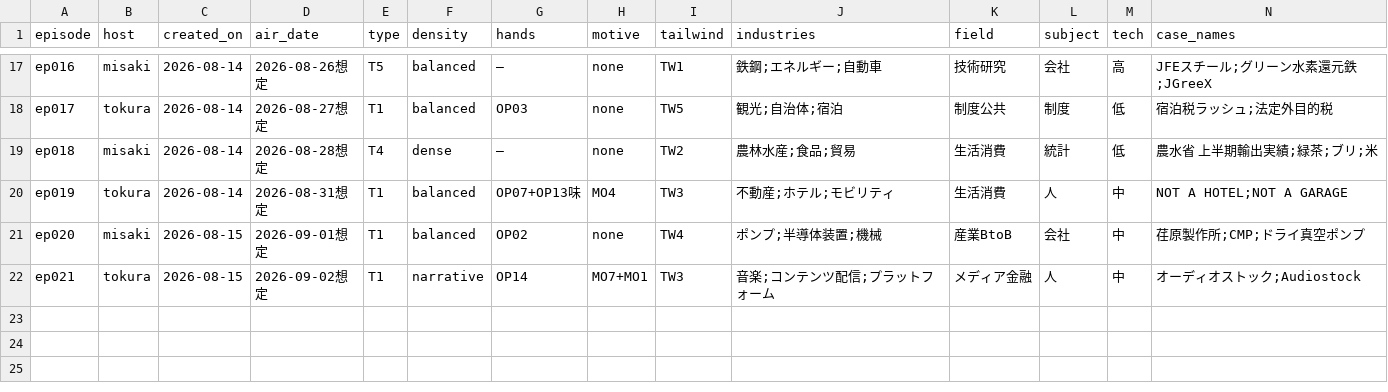
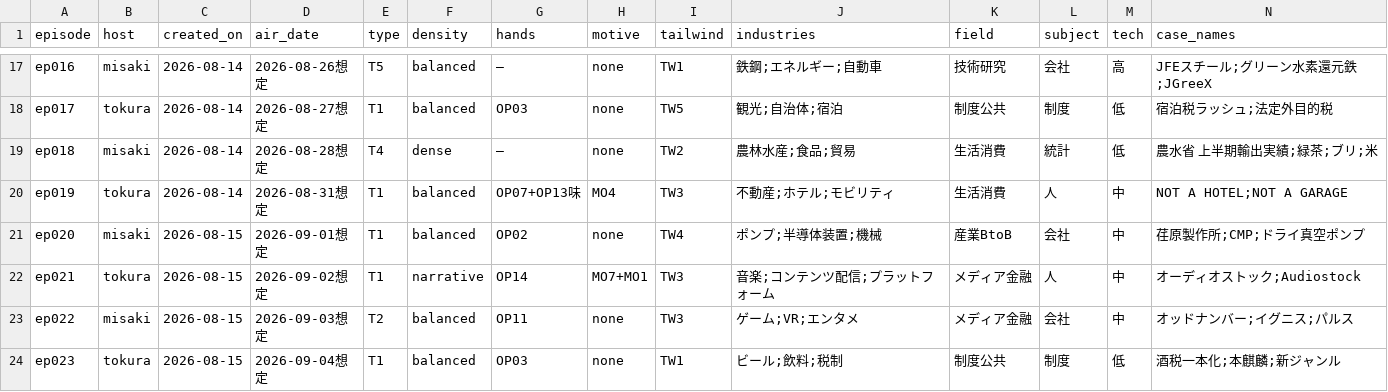
Before and after one commit to AtsushiSaito1980/sonote2026, a CSV file: ledger/episodes_log.csv, drawn as a sheet; only a part is shown, gaps mark what is left out; rows hold the shown columns only; the diff names each change by its address in the sheet, - before the commit and + after, or states it on an @@ line.

```diff
--- a/ledger/episodes_log.csv
+++ b/ledger/episodes_log.csv
+row 23: ep022 | misaki | 2026-08-15 | 2026-09-03想定 | T2 | balanced | OP11 | none | TW3 | ゲーム;VR;エンタメ | メディア金融 | 会社 | 中 | オッドナンバー;イグニス;パルス
+row 24: ep023 | tokura | 2026-08-15 | 2026-09-04想定 | T1 | balanced | OP03 | none | TW1 | ビール;飲料;税制 | 制度公共 | 制度 | 低 | 酒税一本化;本麒麟;新ジャンル
```
Also changed, not shown: 46 other files.
